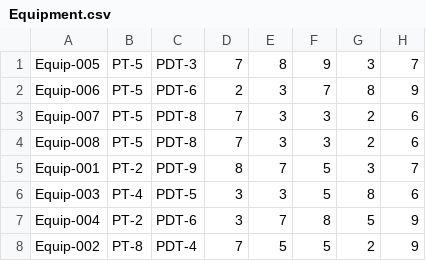
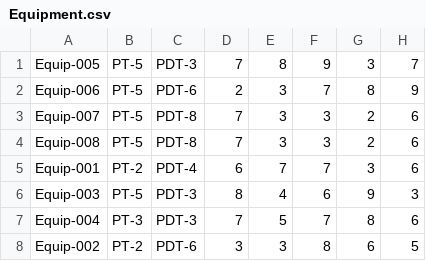
Before and after one commit to heyena/iring-tools, a CSV file: branches/datalayers/CSVDataLayer/CSVDataLayer.NUnit/12345_000/CSV/Equipment.csv, drawn as a sheet.

```diff
--- a/branches/datalayers/CSVDataLayer/CSVDataLayer.NUnit/12345_000/CSV/Equipment.csv
+++ b/branches/datalayers/CSVDataLayer/CSVDataLayer.NUnit/12345_000/CSV/Equipment.csv
@@ -4,5 +4,5 @@ Equip-007, PT-5, PDT-8, 7, 3, 3, 2, 6
 Equip-008, PT-5, PDT-8, 7, 3, 3, 2, 6
-Equip-001, PT-2, PDT-9, 8, 7, 5, 3, 7
-Equip-003, PT-4, PDT-5, 3, 3, 5, 8, 6
-Equip-004, PT-2, PDT-6, 3, 7, 8, 5, 9
-Equip-002, PT-8, PDT-4, 7, 5, 5, 2, 9
+Equip-001, PT-2, PDT-4, 6, 7, 7, 3, 6
+Equip-003, PT-5, PDT-3, 8, 4, 6, 9, 3
+Equip-004, PT-3, PDT-3, 7, 5, 7, 8, 6
+Equip-002, PT-2, PDT-6, 3, 3, 8, 6, 5
```
Also changed, not shown: 4 other files.
